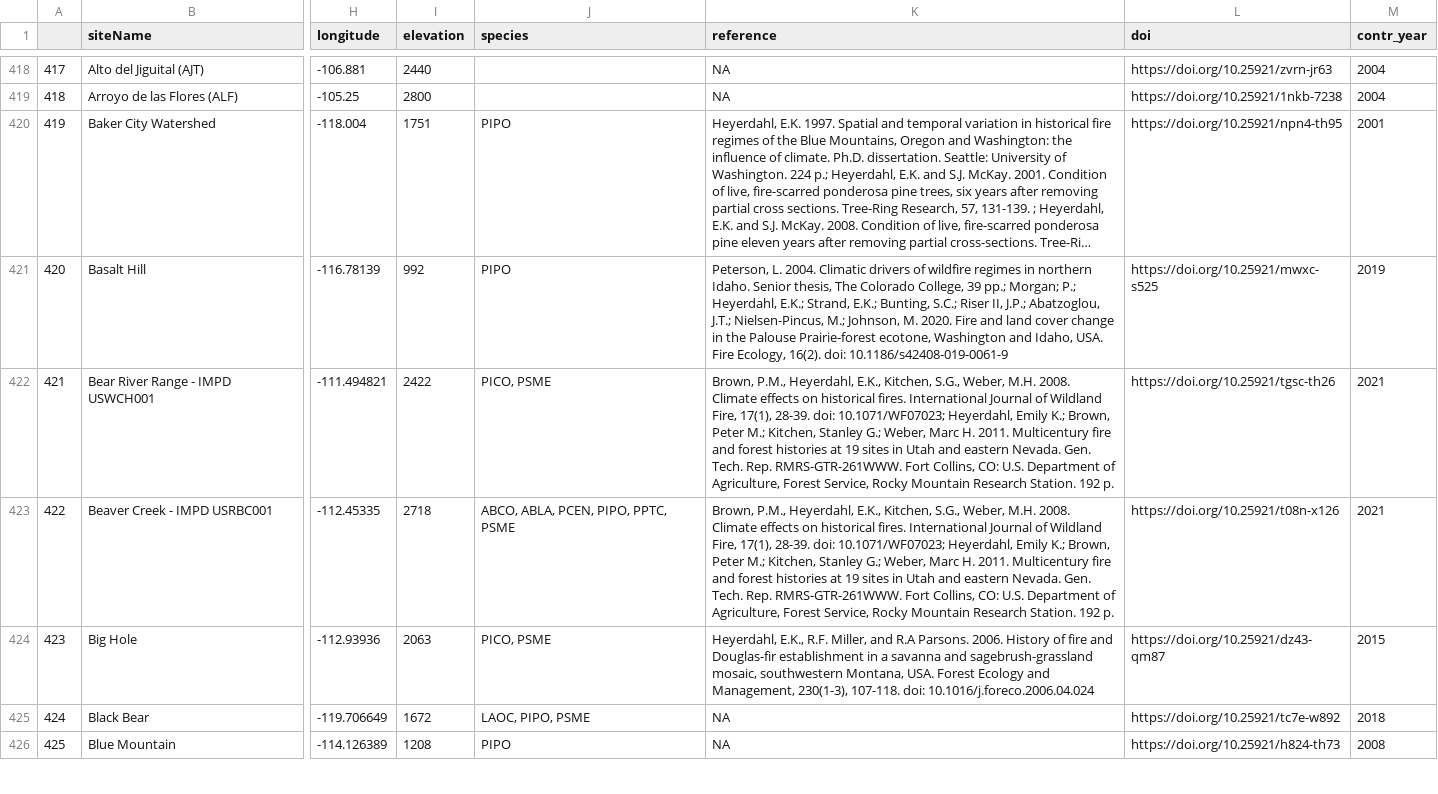
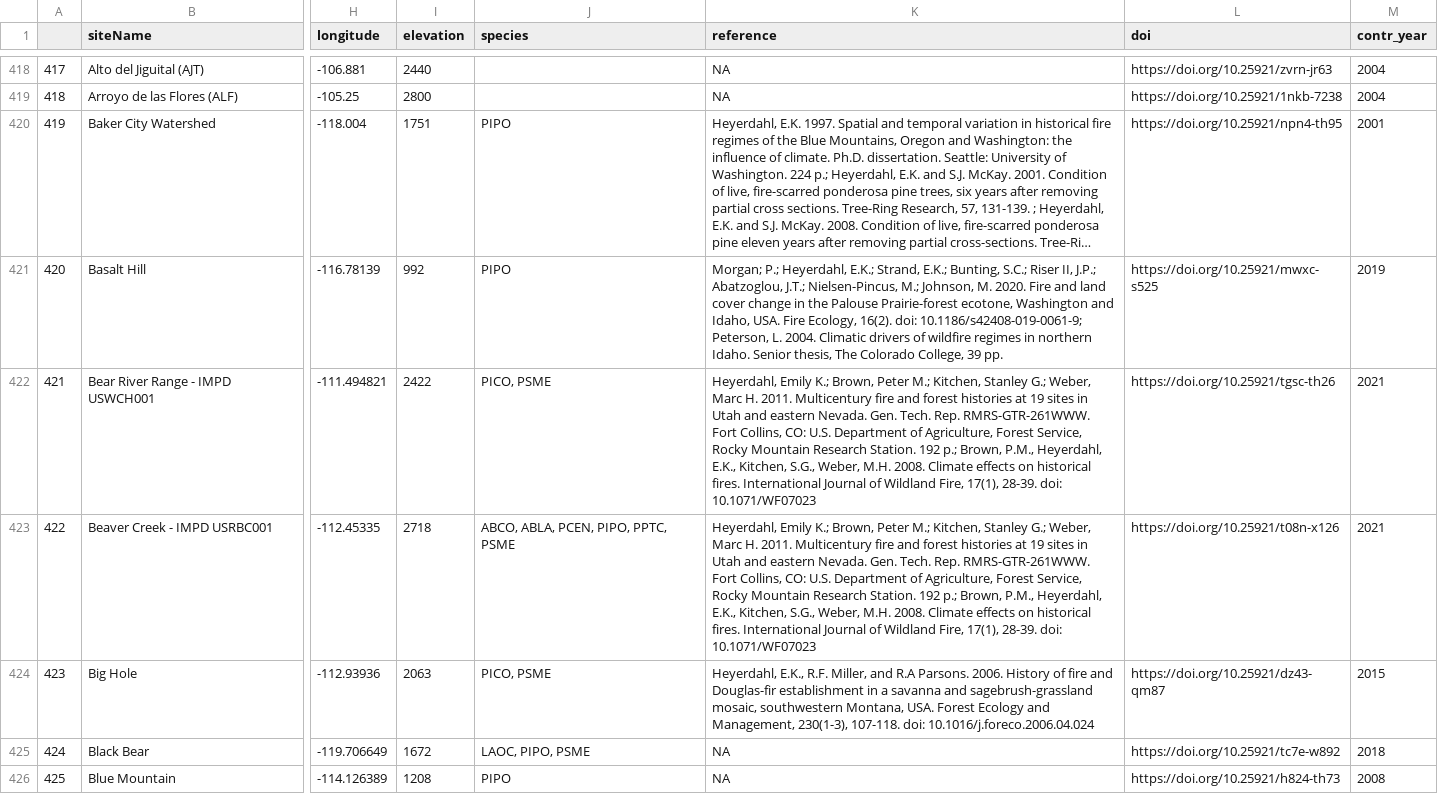
Before and after one commit to chguiterman/scrape-IMPD, a CSV file: data/impd_meta.csv, drawn as a sheet; only a part is shown, gaps mark what is left out; long unchanged cells end in …; the diff covers the shown part only; the diff names each change by its address in the sheet, - before the commit and + after, or states it on an @@ line.

```diff
--- a/data/impd_meta.csv
+++ b/data/impd_meta.csv
-K421 (reference): Peterson, L. 2004. Climatic drivers of wildfire regimes in northern Idaho. Senior thesis, The Colorado College, 39 pp.; Morgan; P.; Heyerdahl, E.K.; Strand, E.K.; Bunting, S.C.; Riser II, J.P.; Abatzoglou, J.T.; Nielsen-Pincus, M.; Johnson, M. 2020. Fire and land cover change in the Palouse Prairie-forest ecotone, Washington and Idaho, USA. Fire Ecology, 16(2). doi: 10.1186/s42408-019-0061-9
+K421 (reference): Morgan; P.; Heyerdahl, E.K.; Strand, E.K.; Bunting, S.C.; Riser II, J.P.; Abatzoglou, J.T.; Nielsen-Pincus, M.; Johnson, M. 2020. Fire and land cover change in the Palouse Prairie-forest ecotone, Washington and Idaho, USA. Fire Ecology, 16(2). doi: 10.1186/s42408-019-0061-9; Peterson, L. 2004. Climatic drivers of wildfire regimes in northern Idaho. Senior thesis, The Colorado College, 39 pp.
-K422:K423 (reference): Brown, P.M., Heyerdahl, E.K., Kitchen, S.G., Weber, M.H. 2008. Climate effects on historical fires. International Journal of Wildland Fire, 17(1), 28-39. doi: 10.1071/WF07023; Heyerdahl, Emily K.; Brown, Peter M.; Kitchen, Stanley G.; Weber, Marc H. 2011. Multicentury fire and forest histories at 19 sites in Utah and eastern Nevada. Gen. Tech. Rep. RMRS-GTR-261WWW. Fort Collins, CO: U.S. Department of Agriculture, Forest Service, Rocky Mountain Research Station. 192 p.
+K422:K423 (reference): Heyerdahl, Emily K.; Brown, Peter M.; Kitchen, Stanley G.; Weber, Marc H. 2011. Multicentury fire and forest histories at 19 sites in Utah and eastern Nevada. Gen. Tech. Rep. RMRS-GTR-261WWW. Fort Collins, CO: U.S. Department of Agriculture, Forest Service, Rocky Mountain Research Station. 192 p.; Brown, P.M., Heyerdahl, E.K., Kitchen, S.G., Weber, M.H. 2008. Climate effects on historical fires. International Journal of Wildland Fire, 17(1), 28-39. doi: 10.1071/WF07023
```
Also changed, not shown: 114 edited cells elsewhere in this file.
